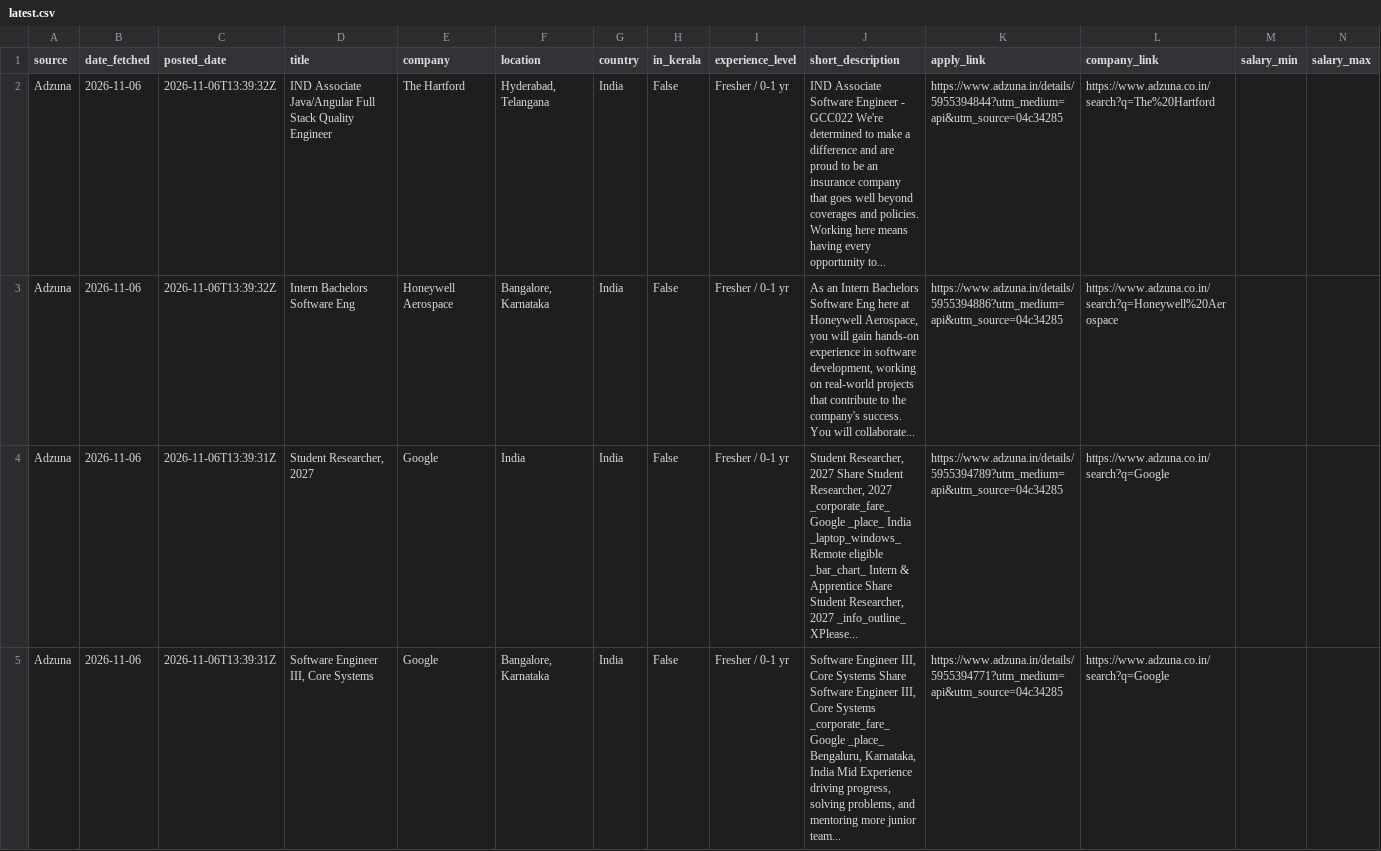
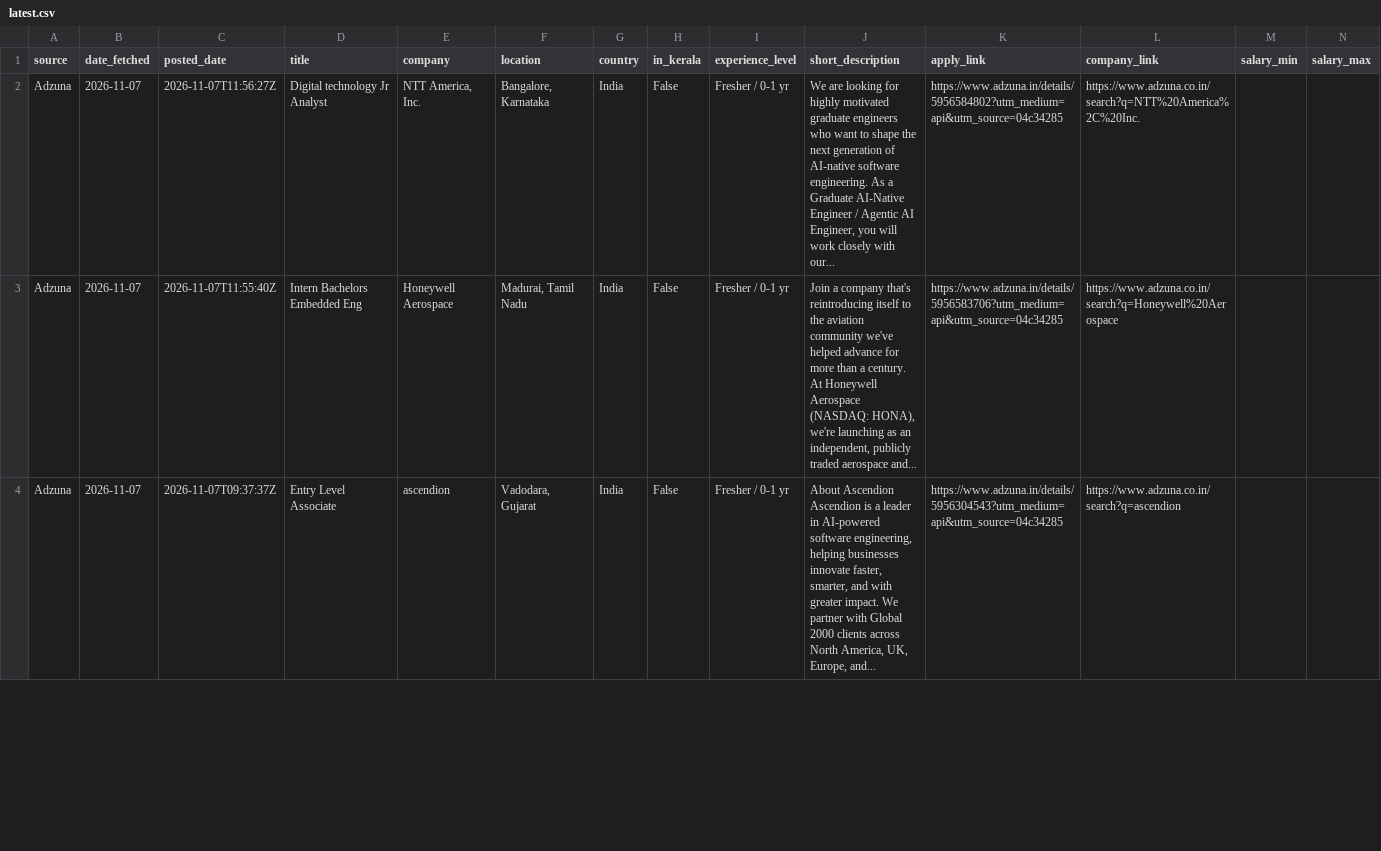
Before and after one commit to muhammedshibilm/job-scriber, a CSV file: data/latest.csv, drawn as a sheet; only a part is shown; the diff covers the shown part only.

```diff
--- a/data/latest.csv
+++ b/data/latest.csv
@@ -1,5 +1,4 @@
 source,date_fetched,posted_date,title,company,location,country,in_kerala,experience_level,short_description,apply_link,company_link,salary_min,salary_max
-Adzuna,2026-11-06,2026-11-06T13:39:32Z,IND Associate Java/Angular Full Stack Quality Engineer,The Hartford,"Hyderabad, Telangana",India,False,Fresher / 0-1 yr,IND Associate Software Engineer - GCC022 We're determined to make a difference and are proud to be an insurance company that goes well beyond coverages and policies. Working here means having every opportunity to...,https://www.adzuna.in/details/5955394844?utm_medium=api&utm_source=04c34285,https://www.adzuna.co.in/search?q=The%20Hartford,,
-Adzuna,2026-11-06,2026-11-06T13:39:32Z,Intern Bachelors Software Eng,Honeywell Aerospace,"Bangalore, Karnataka",India,False,Fresher / 0-1 yr,"As an Intern Bachelors Software Eng here at Honeywell Aerospace, you will gain hands-on experience in software development, working on real-world projects that contribute to the company's success. You will collaborate...",https://www.adzuna.in/details/5955394886?utm_medium=api&utm_source=04c34285,https://www.adzuna.co.in/search?q=Honeywell%20Aerospace,,
-Adzuna,2026-11-06,2026-11-06T13:39:31Z,"Student Researcher, 2027",Google,India,India,False,Fresher / 0-1 yr,"Student Researcher, 2027 Share Student Researcher, 2027 _corporate_fare_ Google _place_ India _laptop_windows_ Remote eligible _bar_chart_ Intern & Apprentice Share Student Researcher, 2027 _info_outline_ XPlease...",https://www.adzuna.in/details/5955394789?utm_medium=api&utm_source=04c34285,https://www.adzuna.co.in/search?q=Google,,
-Adzuna,2026-11-06,2026-11-06T13:39:31Z,"Software Engineer III, Core Systems",Google,"Bangalore, Karnataka",India,False,Fresher / 0-1 yr,"Software Engineer III, Core Systems Share Software Engineer III, Core Systems _corporate_fare_ Google _place_ Bengaluru, Karnataka, India Mid Experience driving progress, solving problems, and mentoring more junior team...",https://www.adzuna.in/details/5955394771?utm_medium=api&utm_source=04c34285,https://www.adzuna.co.in/search?q=Google,,
+Adzuna,2026-11-07,2026-11-07T11:56:27Z,Digital technology Jr Analyst,"NTT America, Inc.","Bangalore, Karnataka",India,False,Fresher / 0-1 yr,"We are looking for highly motivated graduate engineers who want to shape the next generation of AI-native software engineering. As a Graduate AI-Native Engineer / Agentic AI Engineer, you will work closely with our...",https://www.adzuna.in/details/5956584802?utm_medium=api&utm_source=04c34285,https://www.adzuna.co.in/search?q=NTT%20America%2C%20Inc.,,
+Adzuna,2026-11-07,2026-11-07T11:55:40Z,Intern Bachelors Embedded Eng,Honeywell Aerospace,"Madurai, Tamil Nadu",India,False,Fresher / 0-1 yr,"Join a company that's reintroducing itself to the aviation community we've helped advance for more than a century. At Honeywell Aerospace (NASDAQ: HONA), we're launching as an independent, publicly traded aerospace and...",https://www.adzuna.in/details/5956583706?utm_medium=api&utm_source=04c34285,https://www.adzuna.co.in/search?q=Honeywell%20Aerospace,,
+Adzuna,2026-11-07,2026-11-07T09:37:37Z,Entry Level Associate,ascendion,"Vadodara, Gujarat",India,False,Fresher / 0-1 yr,"About Ascendion Ascendion is a leader in AI-powered software engineering, helping businesses innovate faster, smarter, and with greater impact. We partner with Global 2000 clients across North America, UK, Europe, and...",https://www.adzuna.in/details/5956304543?utm_medium=api&utm_source=04c34285,https://www.adzuna.co.in/search?q=ascendion,,
```
Also changed, not shown: 4 removed rows and 40 edited cells elsewhere in this file, 3 other files.
